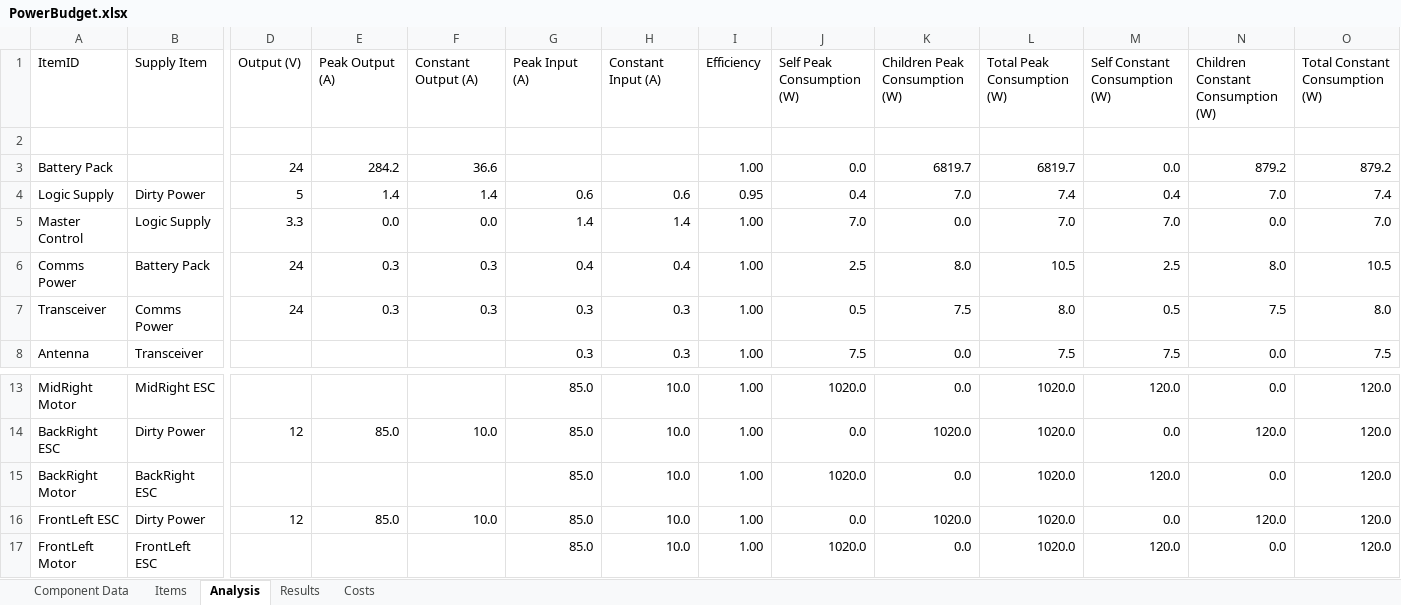
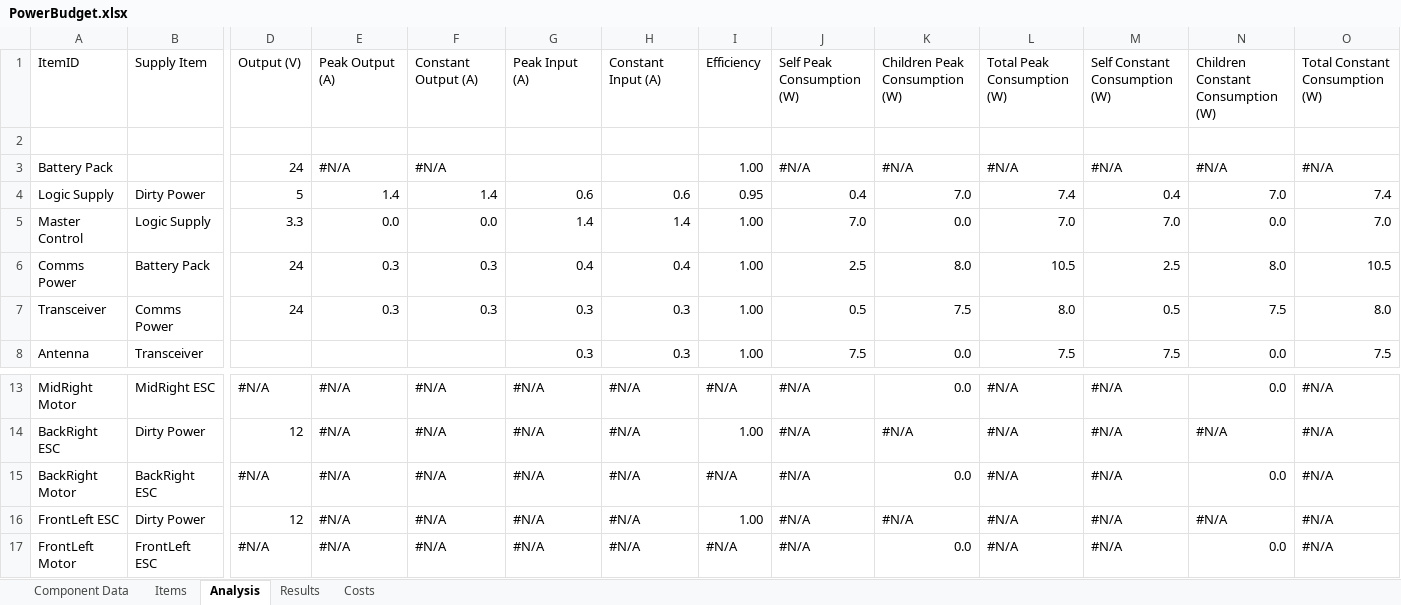
Before and after one commit to ISU-MAVRIC/MAVRIC-Systems, an Excel workbook: Electrical/PowerBudget.xlsx, sheet Analysis, drawn as a sheet; only a part is shown, gaps mark what is left out; values as stored, in another font and other column widths than the file's, no cell formats; table styles not drawn; the diff covers the shown part only; the diff names each change by its address in the sheet, - before the commit and + after, or states it on an @@ line.

```diff
--- a/Electrical/PowerBudget.xlsx (sheet Analysis)
+++ b/Electrical/PowerBudget.xlsx (sheet Analysis)
-E3: 284.2
+E3: #N/A
-F3: 36.6
+F3: #N/A
-J3: 0.0
+J3: #N/A
-K3: 6819.7
+K3: #N/A
-L3: 6819.7
+L3: #N/A
-M3: 0.0
+M3: #N/A
-N3: 879.2
+N3: #N/A
-O3: 879.2
+O3: #N/A
-D13: (empty)
+D13: #N/A
-E13: (empty)
+E13: #N/A
-F13: (empty)
+F13: #N/A
-G13:G17: 85.0
+G13:G17: #N/A
-H13:H17: 10.0
+H13:H17: #N/A
-I13: 1.00
+I13: #N/A
-J13: 1020.0
+J13: #N/A
-L13:L17: 1020.0
+L13:L17: #N/A
-M13: 120.0
+M13: #N/A
-O13:O17: 120.0
+O13:O17: #N/A
-E14: 85.0
+E14: #N/A
-F14: 10.0
+F14: #N/A
-J14: 0.0
+J14: #N/A
-K14: 1020.0
+K14: #N/A
-M14: 0.0
+M14: #N/A
-N14: 120.0
+N14: #N/A
-D15: (empty)
+D15: #N/A
-E15: (empty)
+E15: #N/A
-F15: (empty)
+F15: #N/A
-I15: 1.00
+I15: #N/A
-J15: 1020.0
+J15: #N/A
-M15: 120.0
+M15: #N/A
-E16: 85.0
+E16: #N/A
-F16: 10.0
+F16: #N/A
-J16: 0.0
+J16: #N/A
-K16: 1020.0
+K16: #N/A
-M16: 0.0
+M16: #N/A
-N16: 120.0
+N16: #N/A
-D17: (empty)
+D17: #N/A
-E17: (empty)
+E17: #N/A
-F17: (empty)
+F17: #N/A
-I17: 1.00
+I17: #N/A
-J17: 1020.0
+J17: #N/A
-M17: 120.0
+M17: #N/A
```
Also changed, not shown: 80 edited cells elsewhere in this sheet, sheet Items, sheet Results, sheet Component Data, sheet Costs, cell formats, formulas that keep their value, hidden cells.
